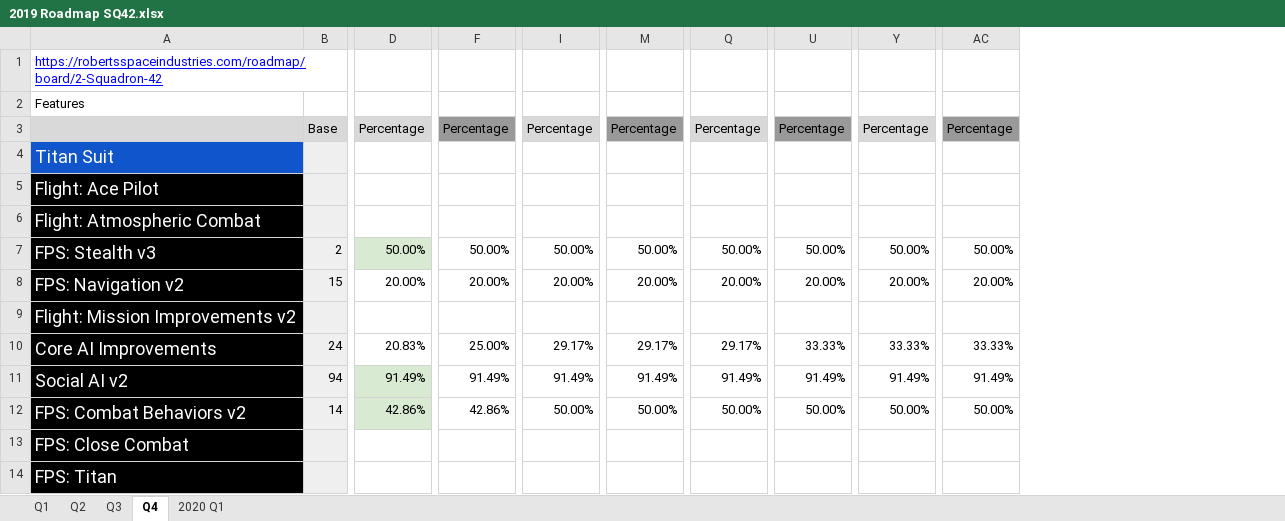
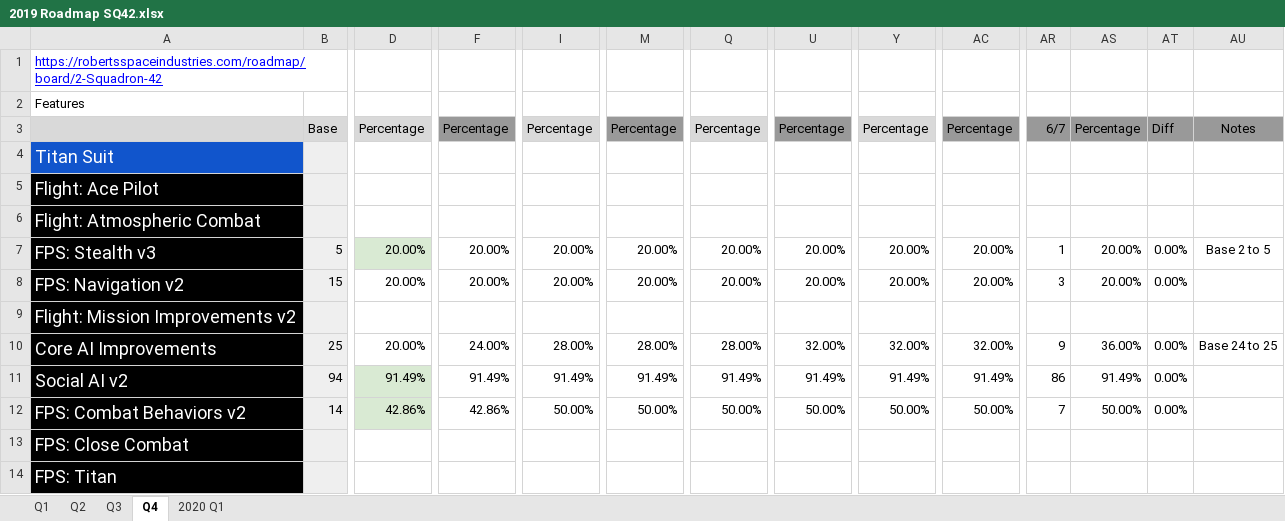
Before and after one commit to 308tube/Star.Citizen.Roadmap, an Excel workbook: 2019/2019 Roadmap SQ42.xlsx, sheet Q4, drawn as a sheet; only a part is shown, gaps mark what is left out; values as stored, in another font and other column widths than the file's, no borders; charts and pictures not drawn; the diff covers the shown part only; the diff names each change by its address in the sheet, - before the commit and + after, or states it on an @@ line.

```diff
--- a/2019/2019 Roadmap SQ42.xlsx (sheet Q4)
+++ b/2019/2019 Roadmap SQ42.xlsx (sheet Q4)
+column AR, rows 3-12: 6/7 |  |  |  | 1 | 3 |  | 9 | 86 | 7
+column AS, rows 3-12: Percentage |  |  |  | 20.00% | 20.00% |  | 36.00% | 91.49% | 50.00%
+column AT, rows 3-12: Diff |  |  |  | 0.00% | 0.00% |  | 0.00% | 0.00% | 0.00%
+column AU, rows 3-10: Notes |  |  |  | Base 2 to 5 |  |  | Base 24 to 25
-B7: 2
+B7: 5
-D7: 50.00%
+D7: 20.00%
-F7: 50.00%
+F7: 20.00%
-I7: 50.00%
+I7: 20.00%
-M7: 50.00%
+M7: 20.00%
-Q7: 50.00%
+Q7: 20.00%
-U7: 50.00%
+U7: 20.00%
-Y7: 50.00%
+Y7: 20.00%
-AC7: 50.00%
+AC7: 20.00%
-B10: 24
+B10: 25
-D10: 20.83%
+D10: 20.00%
-F10: 25.00%
+F10: 24.00%
-I10: 29.17%
+I10: 28.00%
-M10: 29.17%
+M10: 28.00%
-Q10: 29.17%
+Q10: 28.00%
-U10: 33.33%
+U10: 32.00%
-Y10: 33.33%
+Y10: 32.00%
-AC10: 33.33%
+AC10: 32.00%
```
Also changed, not shown: 10 edited cells elsewhere in this sheet, sheet Q3, sheet Q2, sheet 2020 Q1, formulas that keep their value, charts or pictures, 2019/2019 Roadmap Star Citizen PTU.xlsx, 1 other file.
